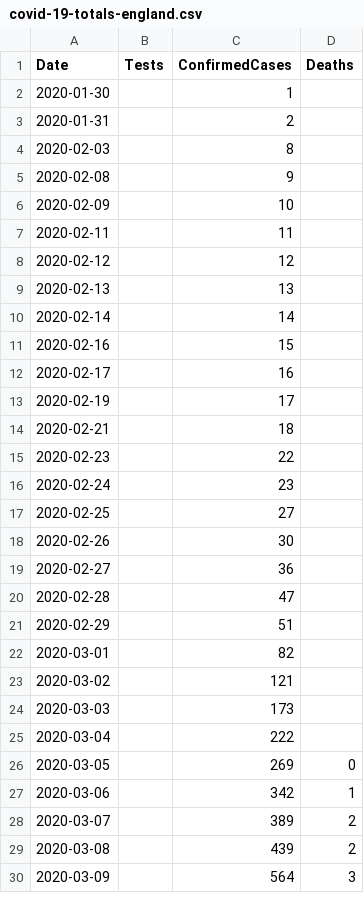
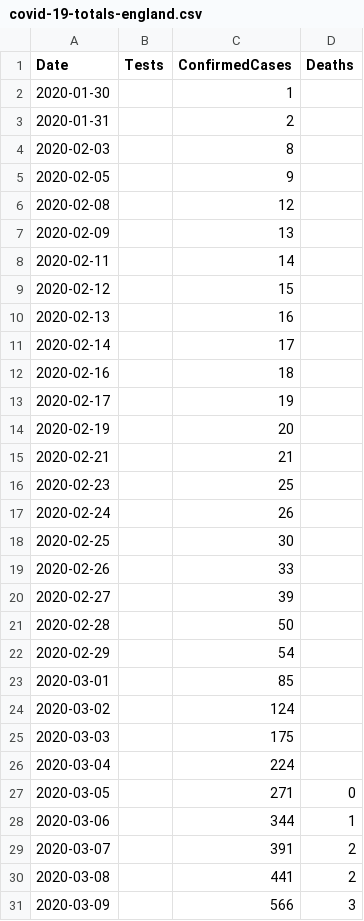
Before and after one commit to tomwhite/covid-19-uk-data, a CSV file: data/covid-19-totals-england.csv, drawn as a sheet; only a part is shown; the diff covers the shown part only.

Commit message:
Update for 2020-05-01 for England

```diff
--- a/data/covid-19-totals-england.csv
+++ b/data/covid-19-totals-england.csv
@@ -4,27 +4,28 @@ Date,Tests,ConfirmedCases,Deaths
 2020-02-03,,8,
-2020-02-08,,9,
-2020-02-09,,10,
-2020-02-11,,11,
-2020-02-12,,12,
-2020-02-13,,13,
-2020-02-14,,14,
-2020-02-16,,15,
-2020-02-17,,16,
-2020-02-19,,17,
-2020-02-21,,18,
-2020-02-23,,22,
-2020-02-24,,23,
-2020-02-25,,27,
-2020-02-26,,30,
-2020-02-27,,36,
-2020-02-28,,47,
-2020-02-29,,51,
-2020-03-01,,82,
-2020-03-02,,121,
-2020-03-03,,173,
-2020-03-04,,222,
-2020-03-05,,269,0
-2020-03-06,,342,1
-2020-03-07,,389,2
-2020-03-08,,439,2
-2020-03-09,,564,3
+2020-02-05,,9,
+2020-02-08,,12,
+2020-02-09,,13,
+2020-02-11,,14,
+2020-02-12,,15,
+2020-02-13,,16,
+2020-02-14,,17,
+2020-02-16,,18,
+2020-02-17,,19,
+2020-02-19,,20,
+2020-02-21,,21,
+2020-02-23,,25,
+2020-02-24,,26,
+2020-02-25,,30,
+2020-02-26,,33,
+2020-02-27,,39,
+2020-02-28,,50,
+2020-02-29,,54,
+2020-03-01,,85,
+2020-03-02,,124,
+2020-03-03,,175,
+2020-03-04,,224,
+2020-03-05,,271,0
+2020-03-06,,344,1
+2020-03-07,,391,2
+2020-03-08,,441,2
+2020-03-09,,566,3
```
Also changed, not shown: 1 added row and 52 edited cells elsewhere in this file, 2 other files.
